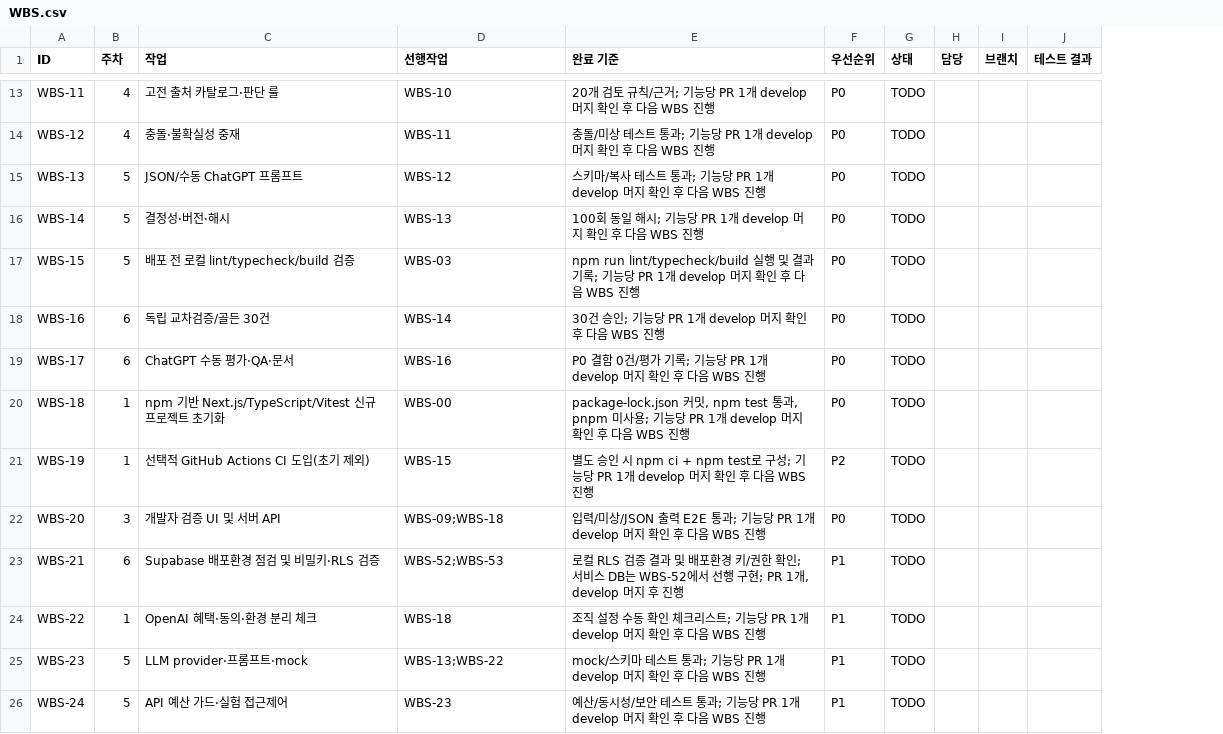
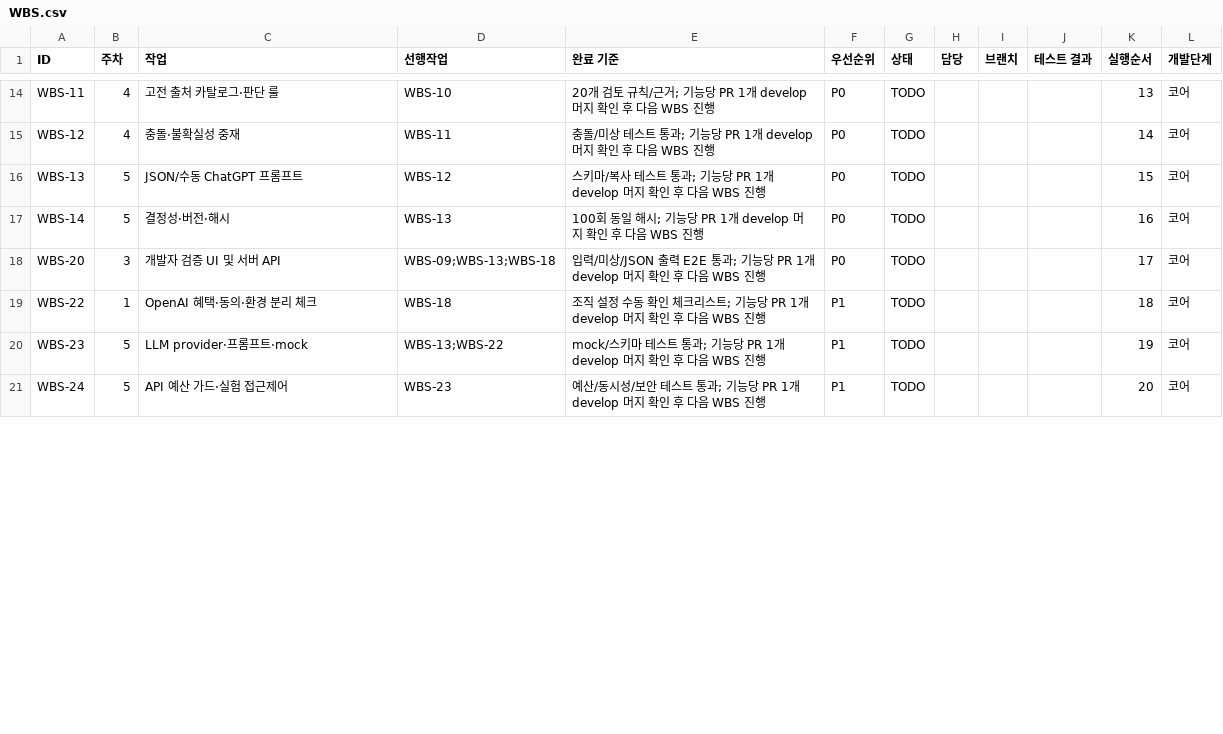
Before and after one commit to zzz664/saju, a CSV file: docs/WBS.csv, drawn as a sheet; only a part is shown, gaps mark what is left out; removed rows and columns are numbered as before the commit, all else as after; the diff covers the shown part only; the diff names each change by its address in the sheet, - before the commit and + after, or states it on an @@ line.

```diff
--- a/docs/WBS.csv
+++ b/docs/WBS.csv
+column K (실행순서), rows 14-21: 13 | 14 | 15 | 16 | 17 | 18 | 19 | 20
+column L (개발단계), rows 14-21: all 코어
-row 17: WBS-15 | 5 | 배포 전 로컬 lint/typecheck/build 검증 | WBS-03 | npm run lint/typecheck/build 실행 및 결과 기록; 기능당 PR 1개 develop 머지 확인 후 다음 WBS 진행 | P0 | TODO
@@ row 18 moved to row 23: WBS-16 @@
-row 19: WBS-17 | 6 | ChatGPT 수동 평가·QA·문서 | WBS-16 | P0 결함 0건/평가 기록; 기능당 PR 1개 develop 머지 확인 후 다음 WBS 진행 | P0 | TODO
@@ row 20 moved to row 3: WBS-18 @@
-row 21: WBS-19 | 1 | 선택적 GitHub Actions CI 도입(초기 제외) | WBS-15 | 별도 승인 시 npm ci + npm test로 구성; 기능당 PR 1개 develop 머지 확인 후 다음 WBS 진행 | P2 | TODO
-D18 (선행작업): WBS-09;WBS-18
+D18 (선행작업): WBS-09;WBS-13;WBS-18
-row 23: WBS-21 | 6 | Supabase 배포환경 점검 및 비밀키·RLS 검증 | WBS-52;WBS-53 | 로컬 RLS 검증 결과 및 배포환경 키/권한 확인; 서비스 DB는 WBS-52에서 선행 구현; PR 1개, develop 머지 후 진행 | P1 | TODO
```
Also changed, not shown: 9 added rows, 5 removed rows, 2 moved rows and 9 edited cells elsewhere in this file, 24 other files.
